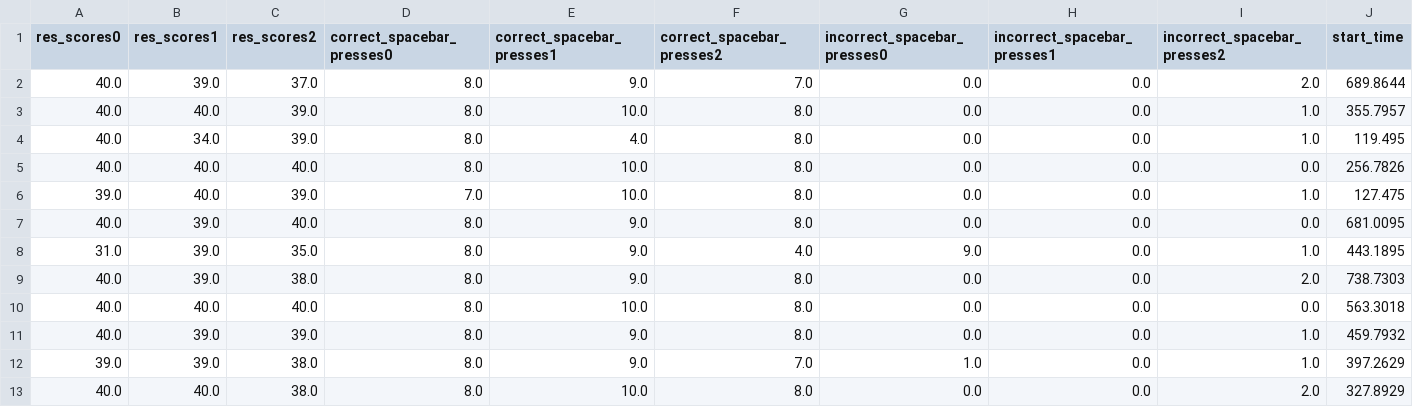
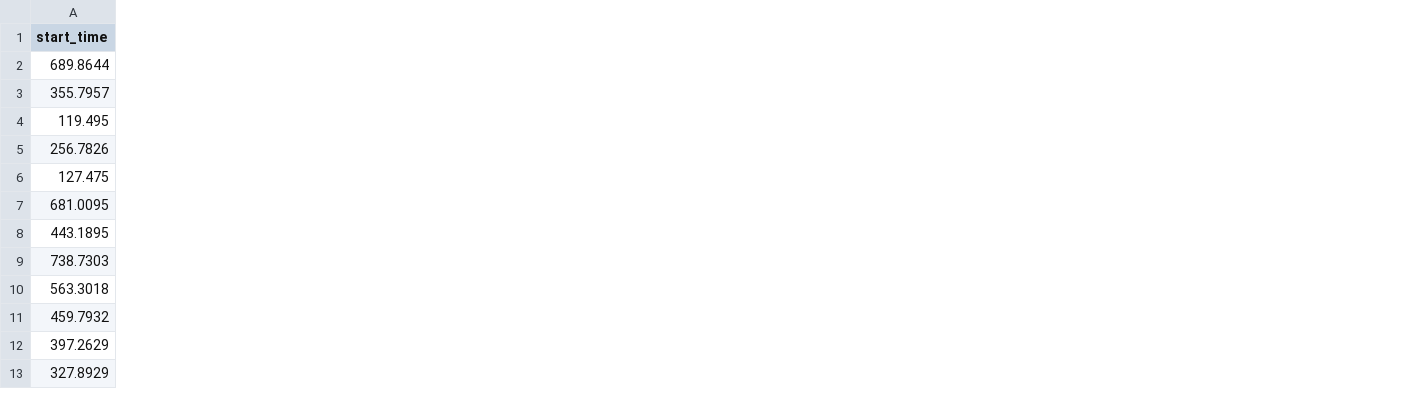
Before and after one commit to lordzoe/VR-Cognitive-Load-Analysis, a CSV file: DryRunData.csv, drawn as a sheet; only a part is shown; the diff names each change by its address in the sheet, - before the commit and + after, or states it on an @@ line.

```diff
--- a/DryRunData.csv
+++ b/DryRunData.csv
-column A (res_scores0), rows 2-13: 40.0 | 40.0 | 40.0 | 40.0 | 39.0 | 40.0 | 31.0 | 40.0 | 40.0 | 40.0 | 39.0 | 40.0
-column B (res_scores1), rows 2-13: 39.0 | 40.0 | 34.0 | 40.0 | 40.0 | 39.0 | 39.0 | 39.0 | 40.0 | 39.0 | 39.0 | 40.0
-column C (res_scores2), rows 2-13: 37.0 | 39.0 | 39.0 | 40.0 | 39.0 | 40.0 | 35.0 | 38.0 | 40.0 | 39.0 | 38.0 | 38.0
-column D (correct_spacebar_presses0), rows 2-13: 8.0 | 8.0 | 8.0 | 8.0 | 7.0 | 8.0 | 8.0 | 8.0 | 8.0 | 8.0 | 8.0 | 8.0
-column E (correct_spacebar_presses1), rows 2-13: 9.0 | 10.0 | 4.0 | 10.0 | 10.0 | 9.0 | 9.0 | 9.0 | 10.0 | 9.0 | 9.0 | 10.0
-column F (correct_spacebar_presses2), rows 2-13: 7.0 | 8.0 | 8.0 | 8.0 | 8.0 | 8.0 | 4.0 | 8.0 | 8.0 | 8.0 | 7.0 | 8.0
-column G (incorrect_spacebar_presses0), rows 2-13: 0.0 | 0.0 | 0.0 | 0.0 | 0.0 | 0.0 | 9.0 | 0.0 | 0.0 | 0.0 | 1.0 | 0.0
-column H (incorrect_spacebar_presses1), rows 2-13: all 0.0
-column I (incorrect_spacebar_presses2), rows 2-13: 2.0 | 1.0 | 1.0 | 0.0 | 1.0 | 0.0 | 1.0 | 2.0 | 0.0 | 1.0 | 1.0 | 2.0
```
Also changed, not shown: 2 other files.
